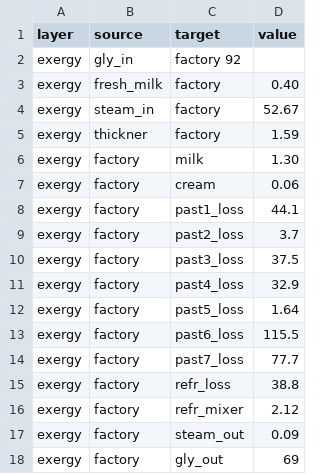
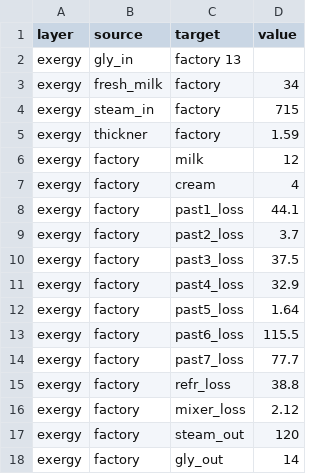
Before and after one commit to SimBruno/HeatNetworkOptimization, a CSV file: atom_balance_copy.csv (was atom_balance copy.csv), drawn as a sheet.

```diff
--- a/atom_balance copy.csv
+++ b/atom_balance_copy.csv
@@ -1,8 +1,8 @@
 layer	source	target 	value
-exergy	gly_in	factory    92
-exergy	fresh_milk	factory	0.40
-exergy	steam_in	factory	52.67
+exergy	gly_in	factory    13
+exergy	fresh_milk	factory	34
+exergy	steam_in	factory	715
 exergy	thickner	factory	1.59
-exergy	factory	milk	1.30
-exergy	factory	cream	0.06
+exergy	factory	milk	12
+exergy	factory	cream	4
 exergy	factory	past1_loss	44.1
@@ -15,4 +15,4 @@ exergy	factory	past7_loss	77.7
 exergy	factory	refr_loss	38.8
-exergy	factory	refr_mixer	2.12
-exergy	factory	steam_out	0.09
-exergy	factory	gly_out	69
+exergy	factory	mixer_loss	2.12
+exergy	factory	steam_out	120
+exergy	factory	gly_out	14
```
Also changed, not shown: 1 other file.
